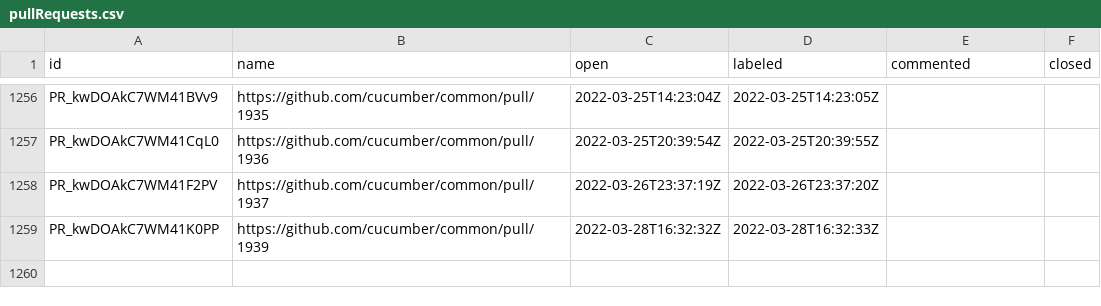
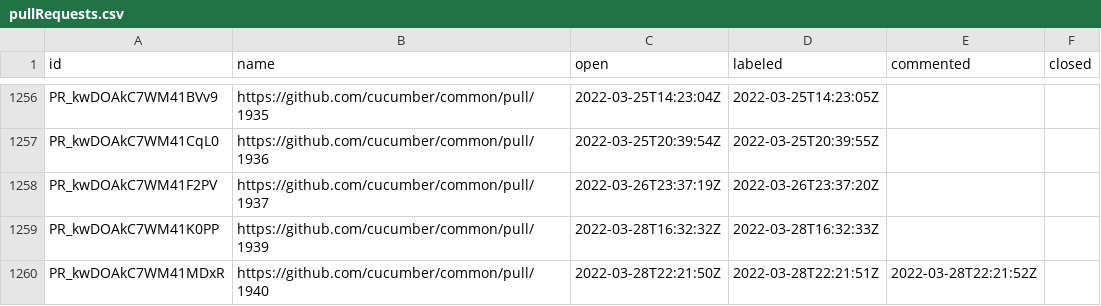
Before and after one commit to cucumber/oselvar-github-metrics, a CSV file: data/cucumber/common/pullRequests.csv, drawn as a sheet; only a part is shown, gaps mark what is left out.

```diff
--- a/data/cucumber/common/pullRequests.csv
+++ b/data/cucumber/common/pullRequests.csv
@@ -1259 +1259,2 @@ PR_kwDOAkC7WM41F2PV,https://github.com/cucumber/common/pull/1937,2022-03-26T23:3
 PR_kwDOAkC7WM41K0PP,https://github.com/cucumber/common/pull/1939,2022-03-28T16:32:32Z,2022-03-28T16:32:33Z,,
+PR_kwDOAkC7WM41MDxR,https://github.com/cucumber/common/pull/1940,2022-03-28T22:21:50Z,2022-03-28T22:21:51Z,2022-03-28T22:21:52Z,
```
Also changed, not shown: data/cucumber/microdata/pullRequests.csv.
